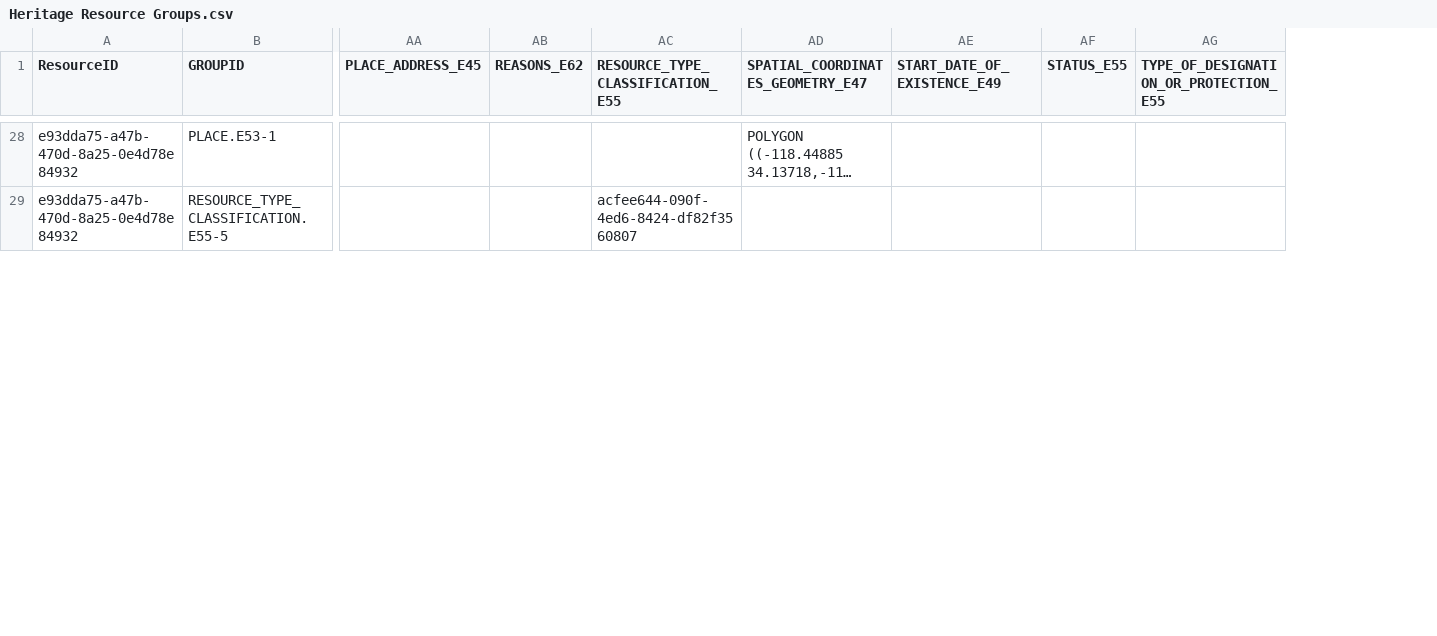
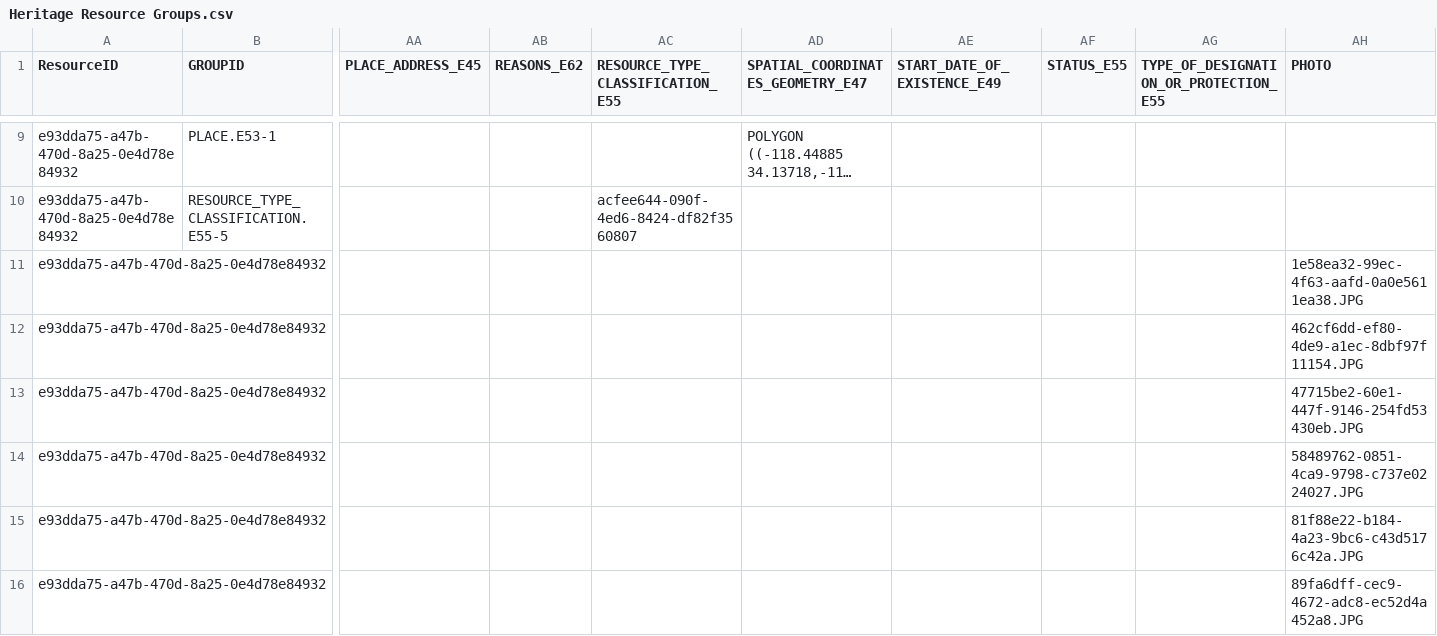
Before and after one commit to archesproject/v4_demo_pkg, a CSV file: business_data/Heritage Resource Groups.csv, drawn as a sheet; only a part is shown, gaps mark what is left out; long unchanged cells end in …; rows hold the shown columns only; the diff covers the shown part only; the diff names each change by its address in the sheet, - before the commit and + after, or states it on an @@ line.

```diff
--- a/business_data/Heritage Resource Groups.csv
+++ b/business_data/Heritage Resource Groups.csv
+column AH (PHOTO), empty
+row 11: e93dda75-a47b-470d-8a25-0e4d78e84932 |  |  |  |  |  |  |  |  | 1e58ea32-99ec-4f63-aafd-0a0e5611ea38.JPG
+row 12: e93dda75-a47b-470d-8a25-0e4d78e84932 |  |  |  |  |  |  |  |  | 462cf6dd-ef80-4de9-a1ec-8dbf97f11154.JPG
+row 13: e93dda75-a47b-470d-8a25-0e4d78e84932 |  |  |  |  |  |  |  |  | 47715be2-60e1-447f-9146-254fd53430eb.JPG
+row 14: e93dda75-a47b-470d-8a25-0e4d78e84932 |  |  |  |  |  |  |  |  | 58489762-0851-4ca9-9798-c737e0224027.JPG
+row 15: e93dda75-a47b-470d-8a25-0e4d78e84932 |  |  |  |  |  |  |  |  | 81f88e22-b184-4a23-9bc6-c43d5176c42a.JPG
+row 16: e93dda75-a47b-470d-8a25-0e4d78e84932 |  |  |  |  |  |  |  |  | 89fa6dff-cec9-4672-adc8-ec52d4a452a8.JPG
```
Also changed, not shown: 15 added rows, 19 moved rows and 3 edited cells elsewhere in this file, business_data/Heritage Resources.csv, business_data/Information Resources.csv, 7 other files.
